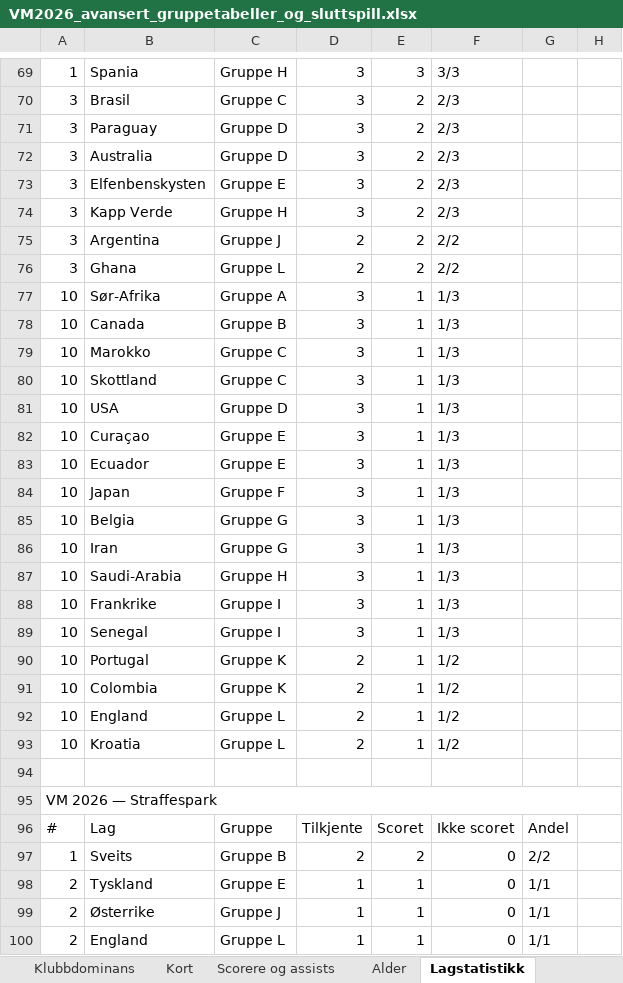
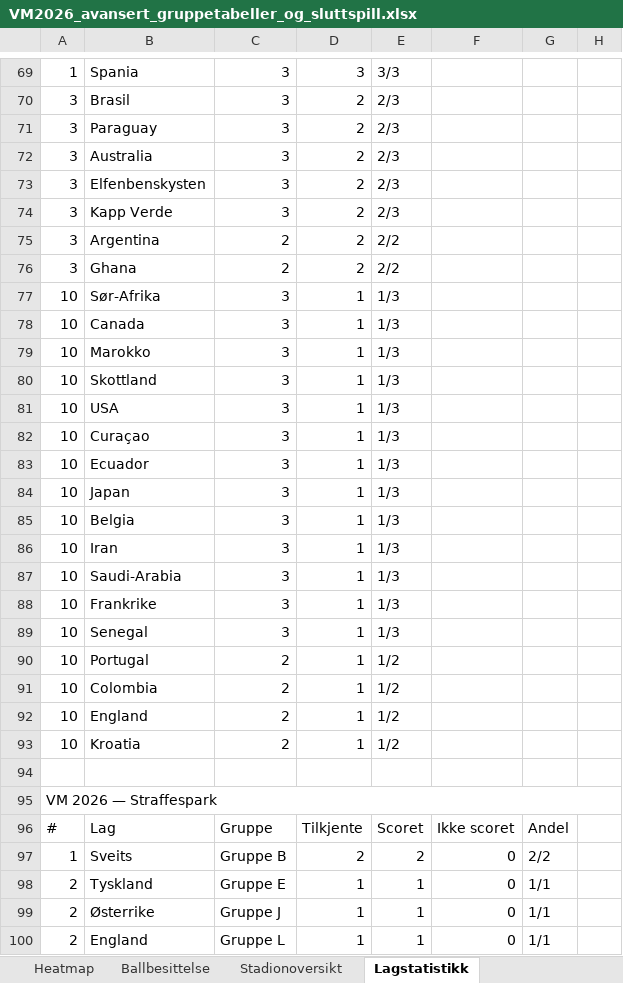
Before and after one commit to cathrinei/vm2026-statistikk, an Excel workbook: VM2026_avansert_gruppetabeller_og_sluttspill.xlsx, sheet Lagstatistikk, drawn as a sheet; only a part is shown, gaps mark what is left out; values as stored, in another font and other column widths than the file's, no cell formats; the diff covers the shown part only; the diff names each change by its address in the sheet, - before the commit and + after, or states it on an @@ line.

```diff
--- a/VM2026_avansert_gruppetabeller_og_sluttspill.xlsx (sheet Lagstatistikk)
+++ b/VM2026_avansert_gruppetabeller_og_sluttspill.xlsx (sheet Lagstatistikk)
-C69: Gruppe H
+C69: 3
-E69: 3
+E69: 3/3
-F69: 3/3
+F69: (empty)
-C70: Gruppe C
+C70: 3
-D70:D74: 3
+D70:D74: 2
-E70:E74: 2
+E70:E74: 2/3
-F70:F74: 2/3
+F70:F74: (empty)
-C71:C72: Gruppe D
+C71:C72: 3
-C73: Gruppe E
+C73: 3
-C74: Gruppe H
+C74: 3
-C75: Gruppe J
+C75: 2
-E75:E76: 2
+E75:E76: 2/2
-F75:F76: 2/2
+F75:F76: (empty)
-C76: Gruppe L
+C76: 2
-C77: Gruppe A
+C77: 3
-D77:D89: 3
+D77:D89: 1
-E77:E89: 1
+E77:E89: 1/3
-F77:F89: 1/3
+F77:F89: (empty)
-C78: Gruppe B
+C78: 3
-C79:C80: Gruppe C
+C79:C80: 3
-C81: Gruppe D
+C81: 3
-C82:C83: Gruppe E
+C82:C83: 3
-C84: Gruppe F
+C84: 3
-C85:C86: Gruppe G
+C85:C86: 3
-C87: Gruppe H
+C87: 3
-C88:C89: Gruppe I
+C88:C89: 3
-C90:C91: Gruppe K
+C90:C91: 2
-D90:D93: 2
+D90:D93: 1
-E90:E93: 1
+E90:E93: 1/2
-F90:F93: 1/2
+F90:F93: (empty)
-C92:C93: Gruppe L
+C92:C93: 2
```
Also changed, not shown: 54 added rows, 54 removed rows and 37 edited cells elsewhere in this sheet, other sheet tabs, cell formats, 1 other file.
